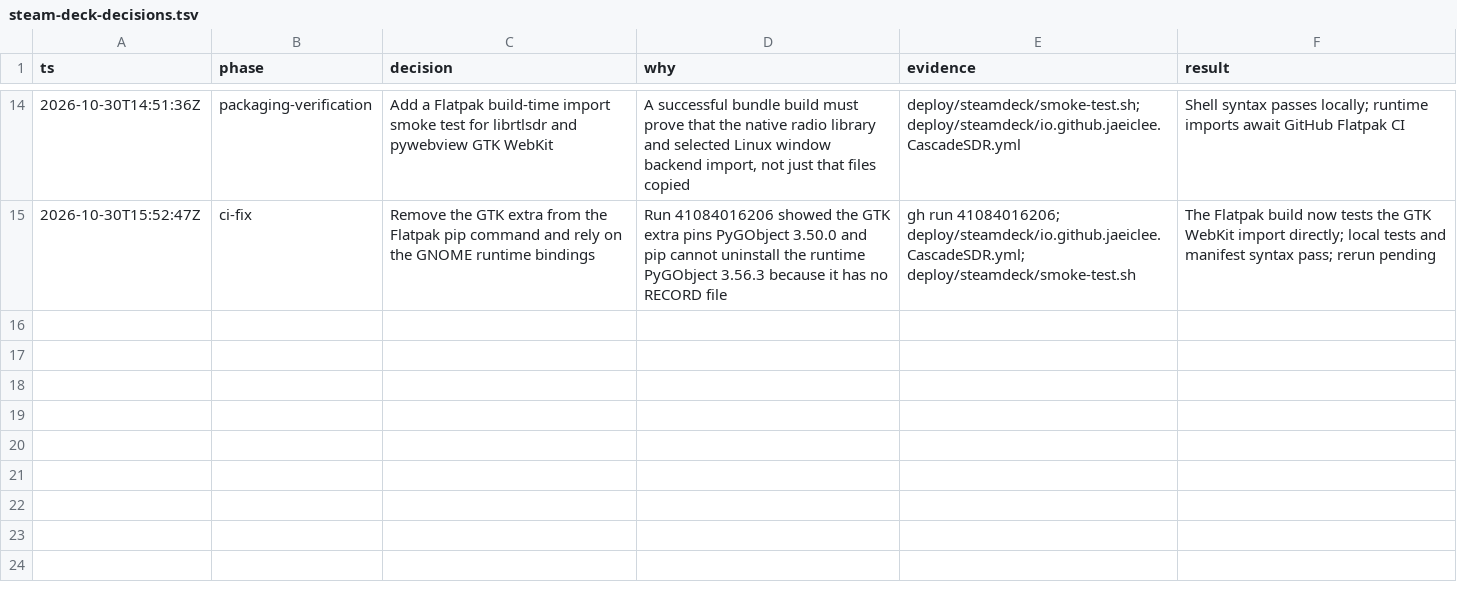
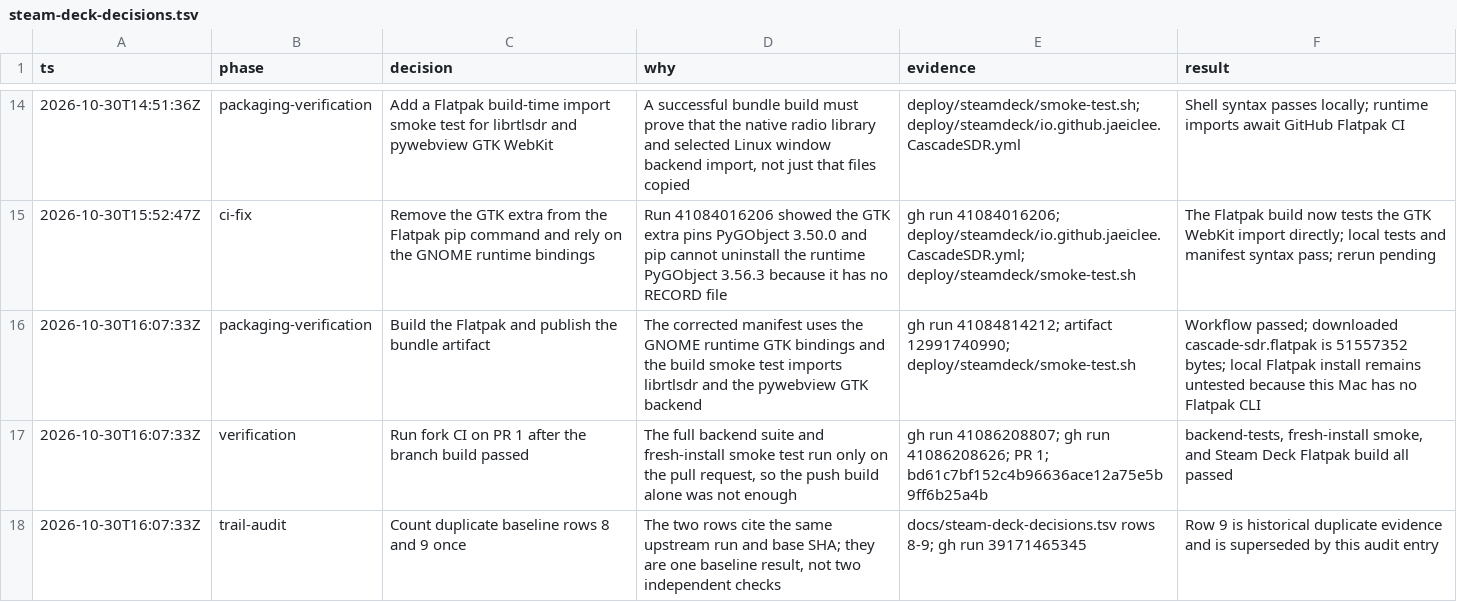
Before and after one commit to jaeiclee/Cascade-SDR, a TSV file: docs/steam-deck-decisions.tsv, drawn as a sheet; only a part is shown, gaps mark what is left out; the diff names each change by its address in the sheet, - before the commit and + after, or states it on an @@ line.

Commit message:
docs: record Steam Deck CI verification

```diff
--- a/docs/steam-deck-decisions.tsv
+++ b/docs/steam-deck-decisions.tsv
+row 16: 2026-10-30T16:07:33Z | packaging-verification | Build the Flatpak and publish the bundle artifact | The corrected manifest uses the GNOME runtime GTK bindings and the build smoke test imports librtlsdr and the pywebview GTK backend | gh run 41084814212; artifact 12991740990; deploy/steamdeck/smoke-test.sh | Workflow passed; downloaded cascade-sdr.flatpak is 51557352 bytes; local Flatpak install remains untested because this Mac has no Flatpak CLI
+row 17: 2026-10-30T16:07:33Z | verification | Run fork CI on PR 1 after the branch build passed | The full backend suite and fresh-install smoke test run only on the pull request, so the push build alone was not enough | gh run 41086208807; gh run 41086208626; PR 1; bd61c7bf152c4b96636ace12a75e5b9ff6b25a4b | backend-tests, fresh-install smoke, and Steam Deck Flatpak build all passed
+row 18: 2026-10-30T16:07:33Z | trail-audit | Count duplicate baseline rows 8 and 9 once | The two rows cite the same upstream run and base SHA; they are one baseline result, not two independent checks | docs/steam-deck-decisions.tsv rows 8-9; gh run 39171465345 | Row 9 is historical duplicate evidence and is superseded by this audit entry
```
